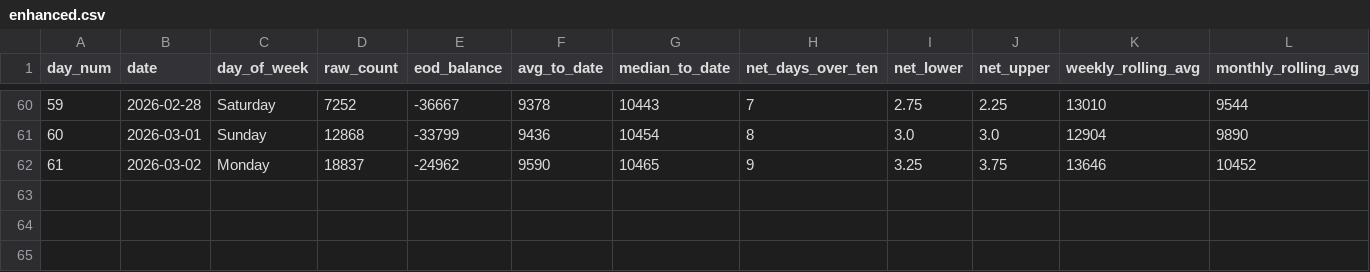
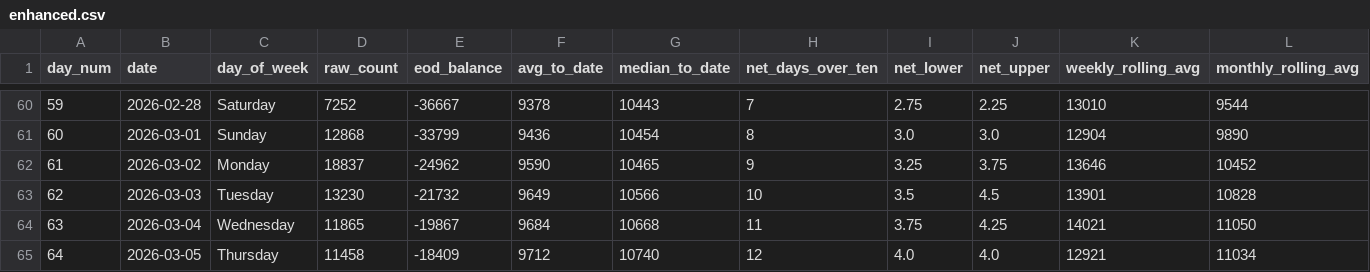
Before and after one commit to ADBond/steppinwolf, a CSV file: data/processed/enhanced.csv, drawn as a sheet; only a part is shown, gaps mark what is left out; rows hold the shown columns only; the diff names each change by its address in the sheet, - before the commit and + after, or states it on an @@ line.

```diff
--- a/data/processed/enhanced.csv
+++ b/data/processed/enhanced.csv
+row 63: 62 | 2026-03-03 | Tuesday | 13230 | -21732 | 9649 | 10566 | 10 | 3.5 | 4.5 | 13901 | 10828
+row 64: 63 | 2026-03-04 | Wednesday | 11865 | -19867 | 9684 | 10668 | 11 | 3.75 | 4.25 | 14021 | 11050
+row 65: 64 | 2026-03-05 | Thursday | 11458 | -18409 | 9712 | 10740 | 12 | 4.0 | 4.0 | 12921 | 11034
```
Also changed, not shown: data/processed/excess.csv, data/processed/goal_progress.csv, 3 other files.
